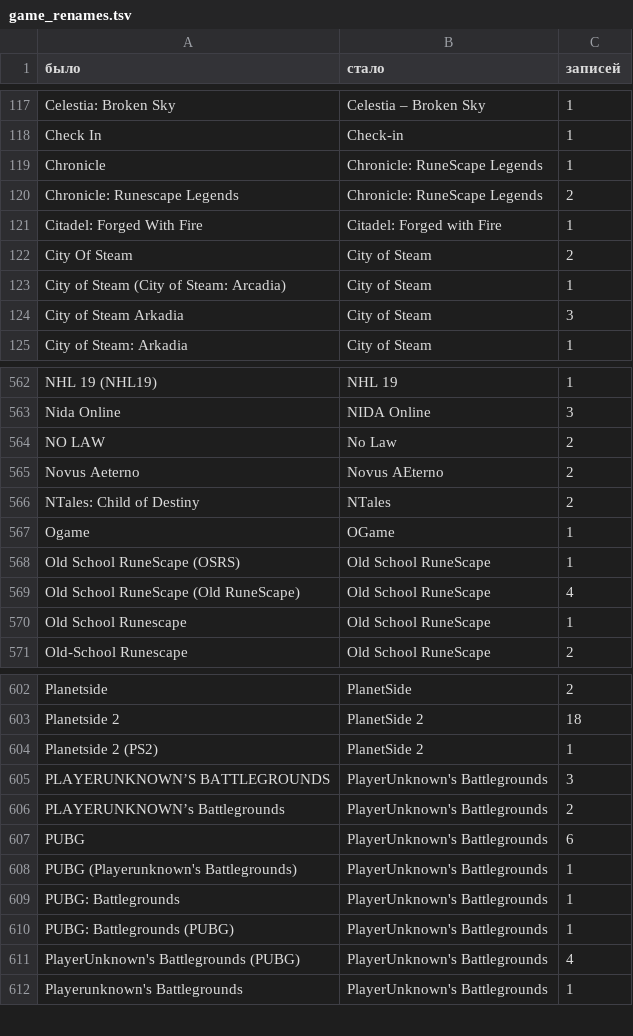
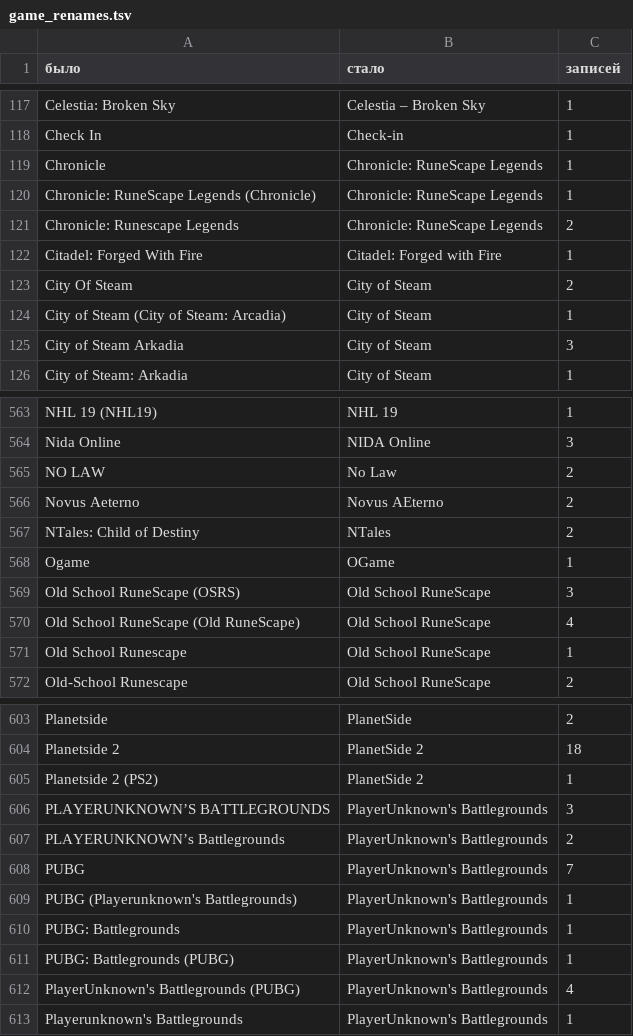
Before and after one commit to diarrat/my_claude1, a TSV file: game_renames.tsv, drawn as a sheet; only a part is shown, gaps mark what is left out.

```diff
--- a/game_renames.tsv
+++ b/game_renames.tsv
@@ -119,2 +119,3 @@ Check In	Check-in	1
 Chronicle	Chronicle: RuneScape Legends	1
+Chronicle: RuneScape Legends (Chronicle)	Chronicle: RuneScape Legends	1
 Chronicle: Runescape Legends	Chronicle: RuneScape Legends	2
@@ -567,3 +568,3 @@ NTales: Child of Destiny	NTales	2
 Ogame	OGame	1
-Old School RuneScape (OSRS)	Old School RuneScape	1
+Old School RuneScape (OSRS)	Old School RuneScape	3
 Old School RuneScape (Old RuneScape)	Old School RuneScape	4
@@ -606,3 +607,3 @@ PLAYERUNKNOWN’S BATTLEGROUNDS	PlayerUnknown's Battlegrounds	3
 PLAYERUNKNOWN’s Battlegrounds	PlayerUnknown's Battlegrounds	2
-PUBG	PlayerUnknown's Battlegrounds	6
+PUBG	PlayerUnknown's Battlegrounds	7
 PUBG (Playerunknown's Battlegrounds)	PlayerUnknown's Battlegrounds	1
```
Also changed, not shown: 1 other file.
